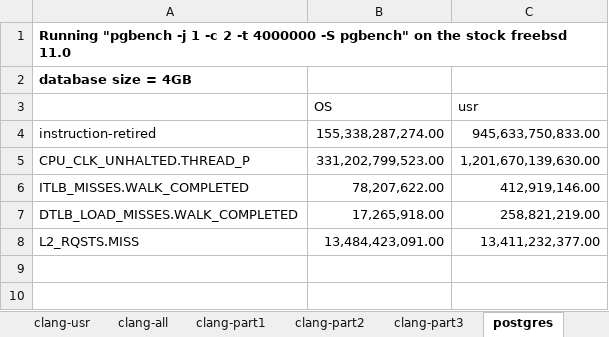
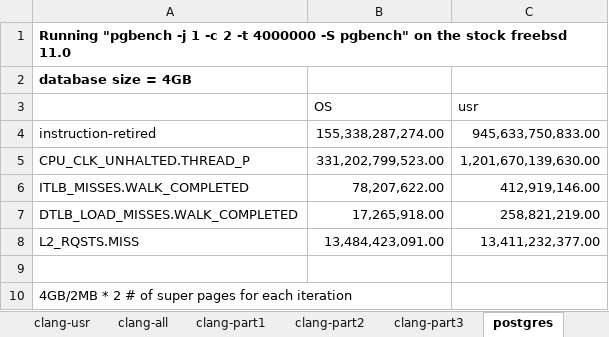
Before and after one commit to XiaowanDong/shared_ptp, an Excel workbook: shared_ptp.xlsx, sheet postgres, drawn as a sheet; values as stored, in another font and other column widths than the file's, no borders; the diff names each change by its address in the sheet, - before the commit and + after, or states it on an @@ line.

```diff
--- a/shared_ptp.xlsx (sheet postgres)
+++ b/shared_ptp.xlsx (sheet postgres)
+row 9: (empty)
+row 10: 4GB/2MB * 2 # of super pages for each iteration
```
Also changed, not shown: other sheet tabs.
